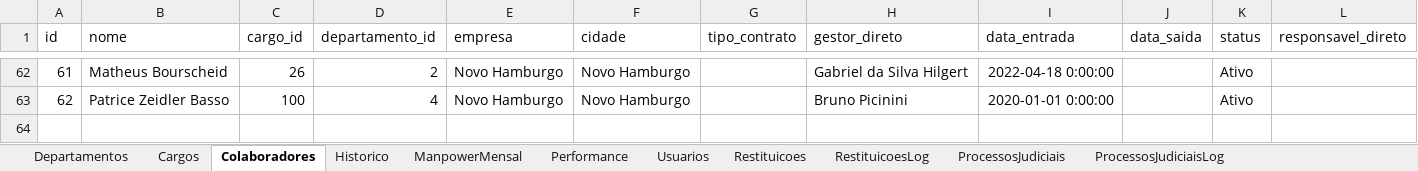
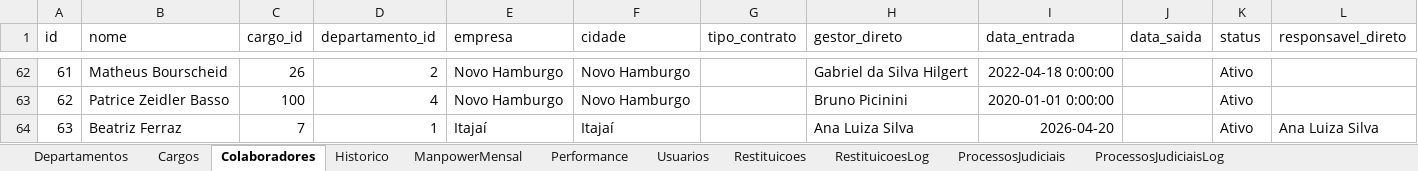
Before and after one commit to bpicinini/portal-do-gestor, an Excel workbook: data/dados.xlsx, sheet Colaboradores, drawn as a sheet; only a part is shown, gaps mark what is left out; values as stored, in another font and other column widths than the file's, no borders; the diff names each change by its address in the sheet, - before the commit and + after, or states it on an @@ line.

```diff
--- a/data/dados.xlsx (sheet Colaboradores)
+++ b/data/dados.xlsx (sheet Colaboradores)
+row 64: 63 | Beatriz Ferraz | 7 | 1 | Itajaí | Itajaí |  | Ana Luiza Silva | 2026-04-20 |  | Ativo | Ana Luiza Silva
```
Also changed, not shown: sheet Historico, sheet ManpowerMensal, 1 other file.
